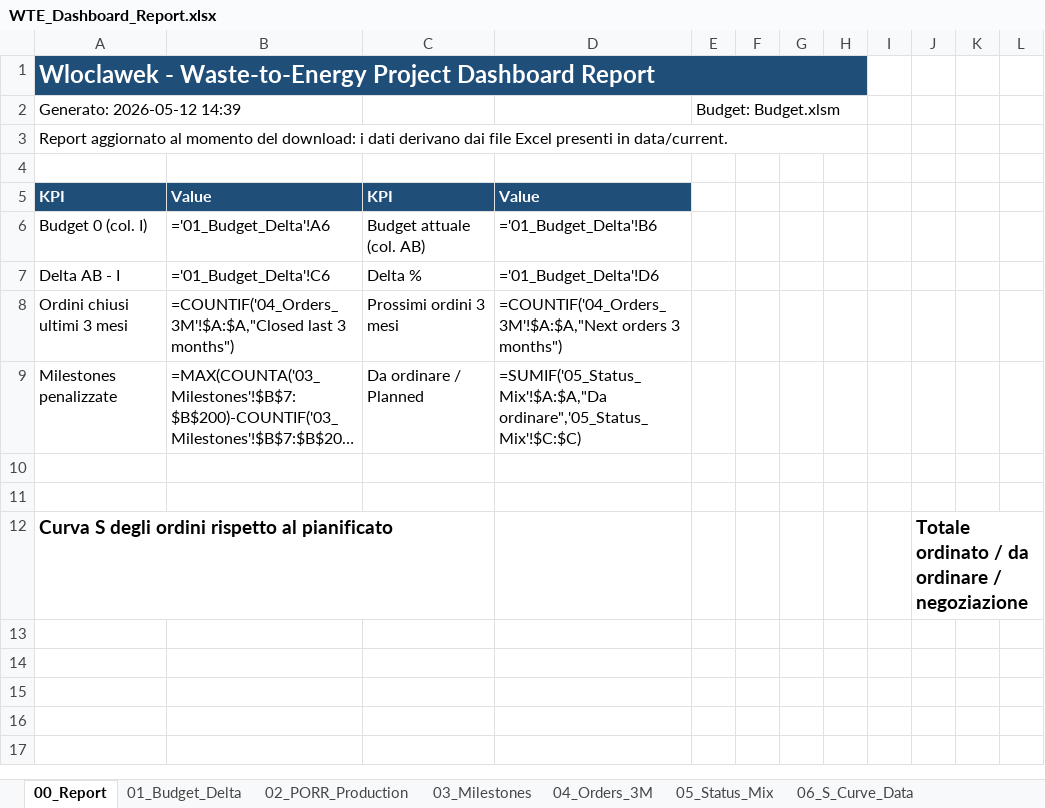
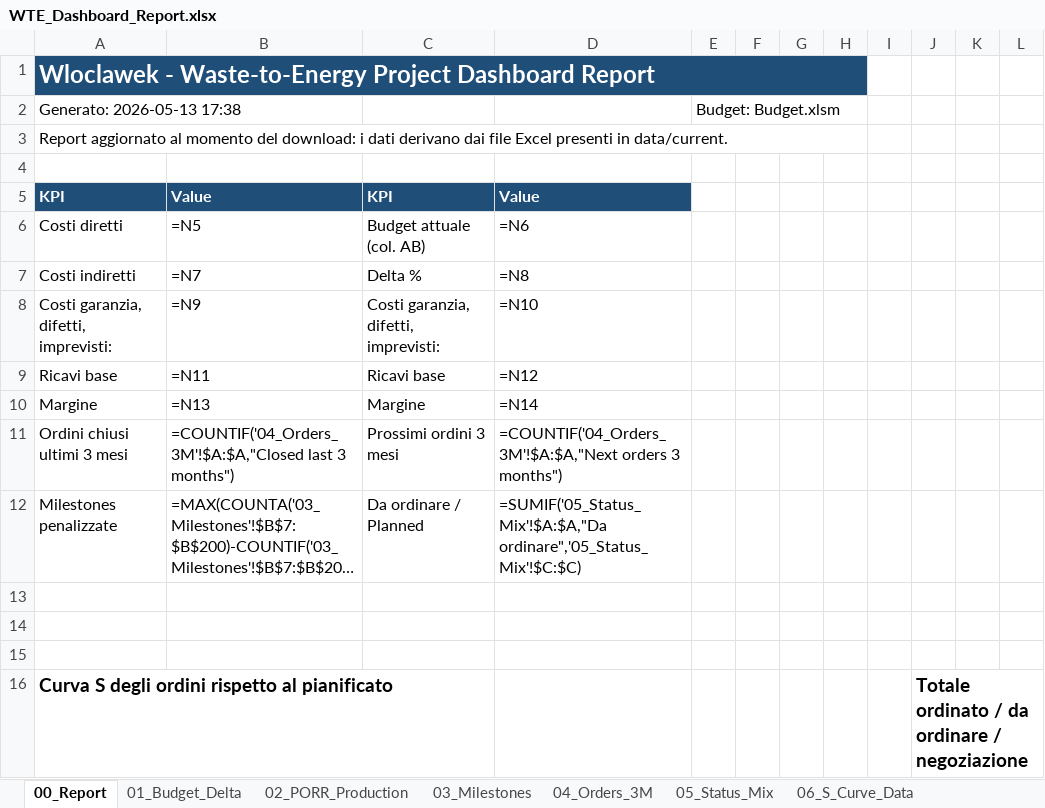
Before and after one commit to aldotermomeccanica-bit/wte-dashboard-wloclawek, an Excel workbook: docs/reports/WTE_Dashboard_Report.xlsx, sheet 00_Report, drawn as a sheet; long unchanged cells end in …; values as stored, in another font and other column widths than the file's, no borders; formulas without a stored value are shown as written; charts and pictures not drawn; removed rows and columns are numbered as before the commit, all else as after; the diff names each change by its address in the sheet, - before the commit and + after, or states it on an @@ line.

```diff
--- a/docs/reports/WTE_Dashboard_Report.xlsx (sheet 00_Report)
+++ b/docs/reports/WTE_Dashboard_Report.xlsx (sheet 00_Report)
-A2: Generato: 2026-05-12 14:39
+A2: Generato: 2026-05-13 17:38
-row 6: Budget 0 (col. I) | ='01_Budget_Delta'!A6 | Budget attuale (col. AB) | ='01_Budget_Delta'!B6
-row 7: Delta AB - I | ='01_Budget_Delta'!C6 | Delta % | ='01_Budget_Delta'!D6
+row 6: Costi diretti | =N5 | Budget attuale (col. AB) | =N6
+row 7: Costi indiretti | =N7 | Delta % | =N8
+row 8: Costi garanzia, difetti, imprevisti: | =N9 | Costi garanzia, difetti, imprevisti: | =N10
+row 9: Ricavi base | =N11 | Ricavi base | =N12
+row 10: Margine | =N13 | Margine | =N14
+row 13: (empty)
```
Also changed, not shown: sheet 11_Source_S_Curve_Data, hidden cells, charts or pictures, 1 other file.
